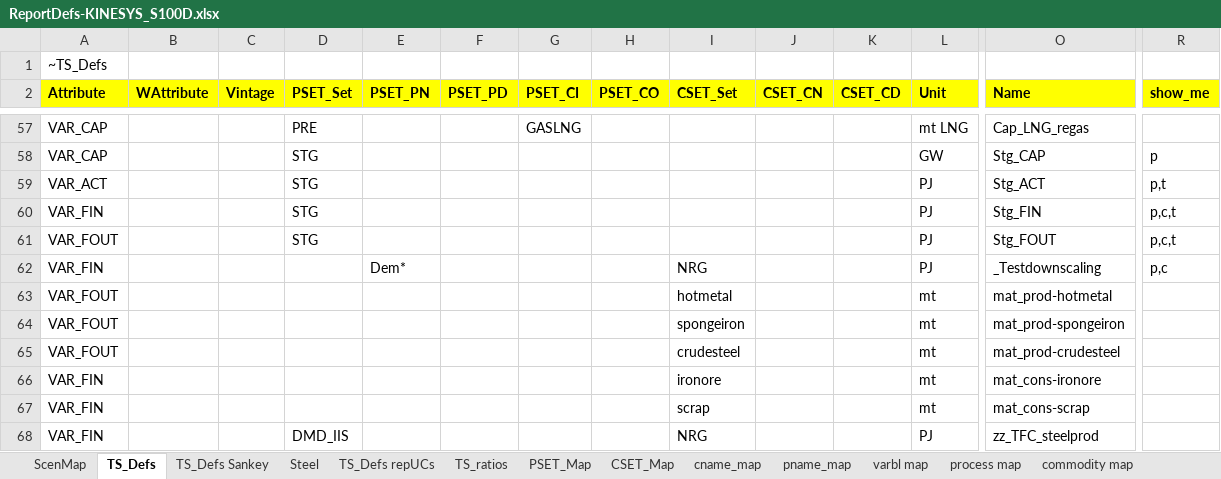
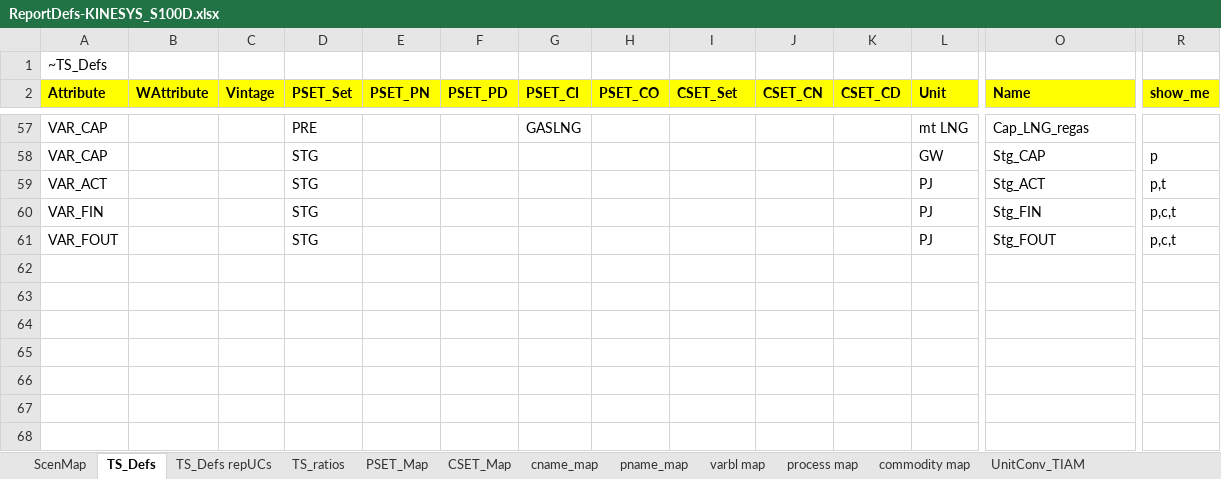
Before and after one commit to seanli12354/KiNESYS_BattCircularity-main, an Excel workbook: ReportDefs-KINESYS_S100D.xlsx, sheet TS_Defs, drawn as a sheet; only a part is shown, gaps mark what is left out; values as stored, in another font and other column widths than the file's, no borders; rows hold the shown columns only; the diff covers the shown part only; the diff names each change by its address in the sheet, - before the commit and + after, or states it on an @@ line.

```diff
--- a/ReportDefs-KINESYS_S100D.xlsx (sheet TS_Defs)
+++ b/ReportDefs-KINESYS_S100D.xlsx (sheet TS_Defs)
-sheet tab: TS_Defs Sankey
-sheet tab: Steel
-row 62: VAR_FIN |  |  |  | Dem* |  |  |  | NRG |  |  | PJ | _Testdownscaling | p,c
-row 63: VAR_FOUT |  |  |  |  |  |  |  | hotmetal |  |  | mt | mat_prod-hotmetal
-row 64: VAR_FOUT |  |  |  |  |  |  |  | spongeiron |  |  | mt | mat_prod-spongeiron
-row 65: VAR_FOUT |  |  |  |  |  |  |  | crudesteel |  |  | mt | mat_prod-crudesteel
-row 66: VAR_FIN |  |  |  |  |  |  |  | ironore |  |  | mt | mat_cons-ironore
-row 67: VAR_FIN |  |  |  |  |  |  |  | scrap |  |  | mt | mat_cons-scrap
-row 68: VAR_FIN |  |  | DMD_IIS |  |  |  |  | NRG |  |  | PJ | zz_TFC_steelprod
```
Also changed, not shown: 7 removed rows and 2 edited cells elsewhere in this sheet, sheet process map, sheet varbl map, sheet UnitConv_TIAM, sheet TS_ratios, other sheet tabs.
